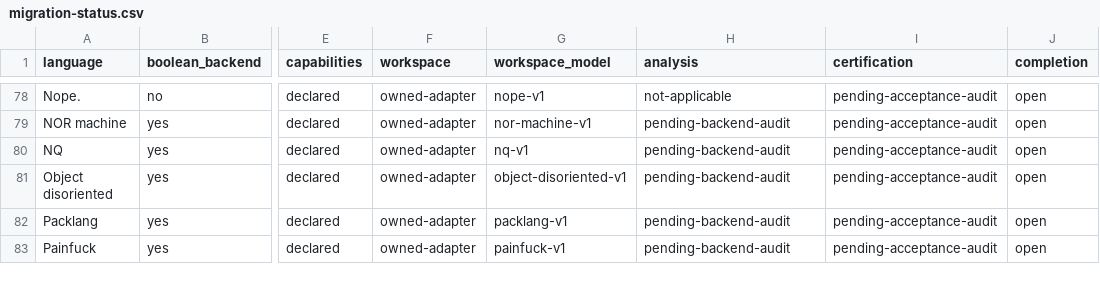
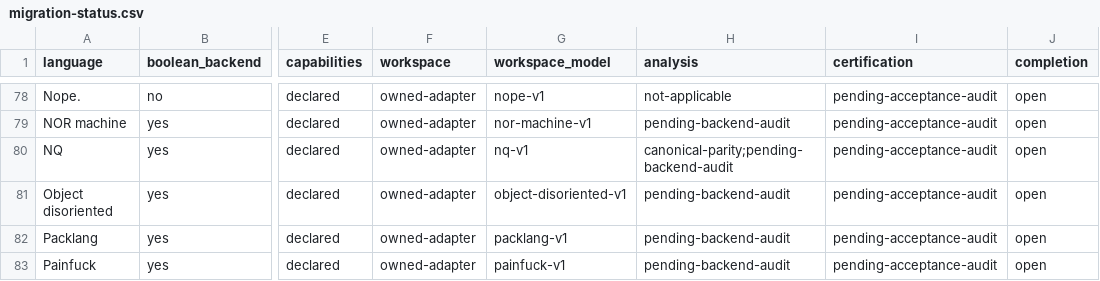
Before and after one commit to bangyen/esolangs, a CSV file: docs/migration-status.csv, drawn as a sheet; only a part is shown, gaps mark what is left out; the diff covers the shown part only; the diff names each change by its address in the sheet, - before the commit and + after, or states it on an @@ line.

Commit message:
Retire duplicate parity analysis from seven backends
Use the canonical algebraic parity recognizer introduced by the verified
REFRACTRAN migration. Move Befunge, Blindfolded Arithmetic, Fish, Interprogck8
and NQ off helpers._parity_bias; delete that helper and the duplicate Back
and Dig recognizers. Preserve emitter-owned reads, stencils, layouts and
selection. Leave the remaining backend audits explicitly pending.

Preserve the separate REFRACTRAN decision/parity audit and all 117 declared
lifecycle factories integrated concurrently. Extend existing independent
affine-oracle tests with nullary and late-row controls at n=5..10. Reject
the removed helper and Dig recognizer without adding test cases.

Validation: just test passed on 2d5f67e9b in 219.9s wall (pre-commit, mypy,
pytest), within the unchanged 260s cap. All eight affected/canonical backends
match 632 requests each, zero generation errors or byte differences, and
pass gendiff timing checks. Another 384 parity/layout witnesses at n=1..8
match baseline; 480 parity truth-table rows execute correctly in both trees.
The final installed wheel matches those 384 programs and executes 480 correct
rows on each Python 3.12, 3.13, 3.14 and 3.15. A wrong Back parity bias changes
six corpus programs, confirming the diff control detects the fault.
Bounds, size pins and Size anchors stay unchanged: emitted bytes match.

An early 0.1s Fish timing sample fell below 0.9 throughput; five alternating
paired repeats had median 1.024x and the final canonical implementation
passed its fresh gendiff timing check. No timing, case or purity budget changed.

```diff
--- a/docs/migration-status.csv
+++ b/docs/migration-status.csv
-H80 (analysis): pending-backend-audit
+H80 (analysis): canonical-parity;pending-backend-audit
```
Also changed, not shown: 6 edited cells elsewhere in this file, 11 other files.
